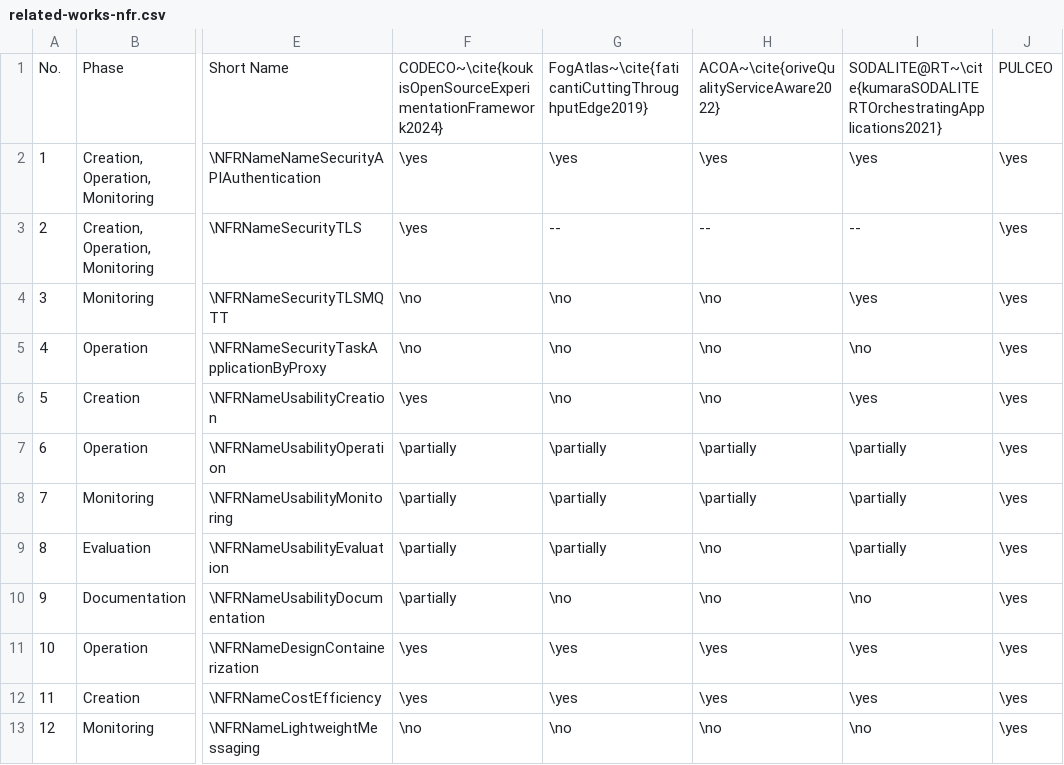
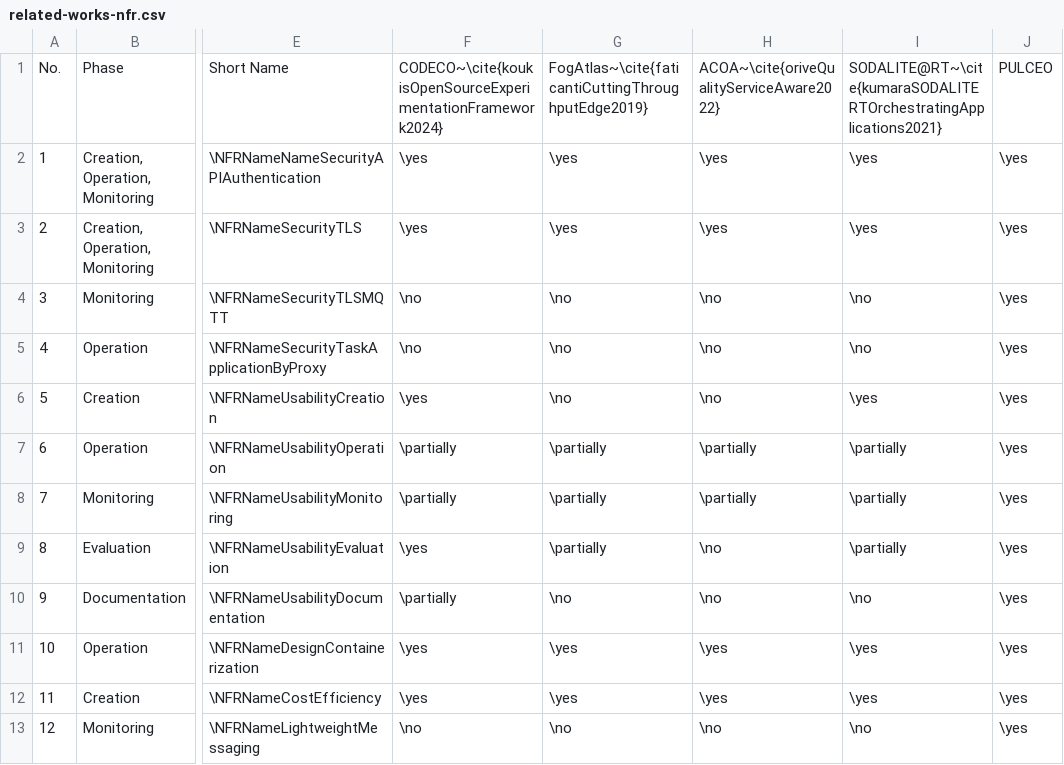
Before and after one commit to spboehm/pulceo-misc, a CSV file: slr-tables/csv/related-works-nfr.csv, drawn as a sheet; only a part is shown, gaps mark what is left out; the diff names each change by its address in the sheet, - before the commit and + after, or states it on an @@ line.

```diff
--- a/slr-tables/csv/related-works-nfr.csv
+++ b/slr-tables/csv/related-works-nfr.csv
-G3: --
+G3: \yes
-H3: --
+H3: \yes
-I3: --
+I3: \yes
-I4: \yes
+I4: \no
-F9: \partially
+F9: \yes
```
Also changed, not shown: 1 other file.
